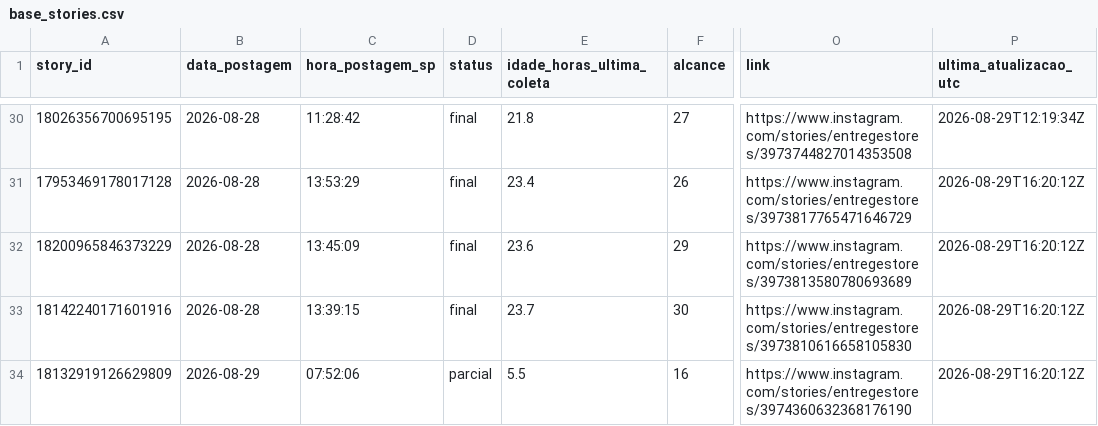
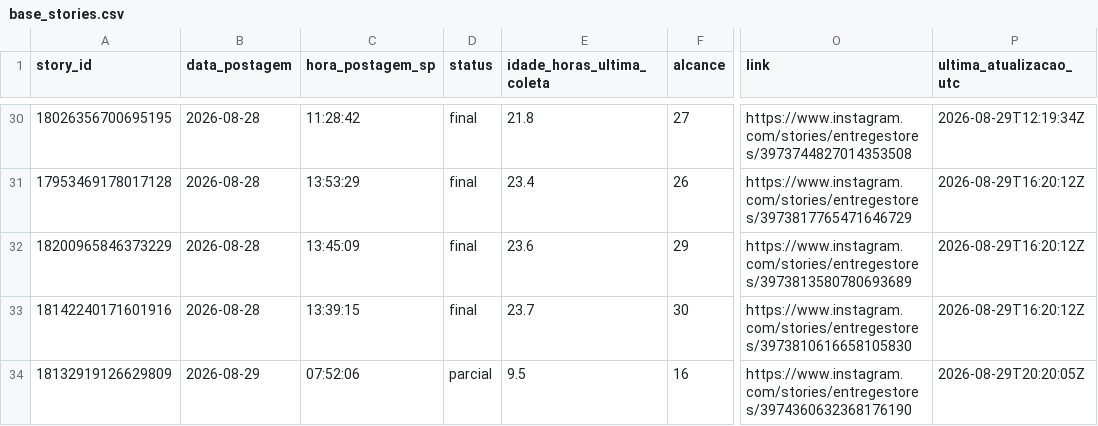
Before and after one commit to lopeslimafelipe-dot/gestao-em-pratica-stories-diario, a CSV file: stories-metricas/base_stories.csv, drawn as a sheet; only a part is shown, gaps mark what is left out; the diff names each change by its address in the sheet, - before the commit and + after, or states it on an @@ line.

```diff
--- a/stories-metricas/base_stories.csv
+++ b/stories-metricas/base_stories.csv
-E34 (idade_horas_ultima_coleta): 5.5
+E34 (idade_horas_ultima_coleta): 9.5
-P34 (ultima_atualizacao_utc): 2026-08-29T16:20:12Z
+P34 (ultima_atualizacao_utc): 2026-08-29T20:20:05Z
```
